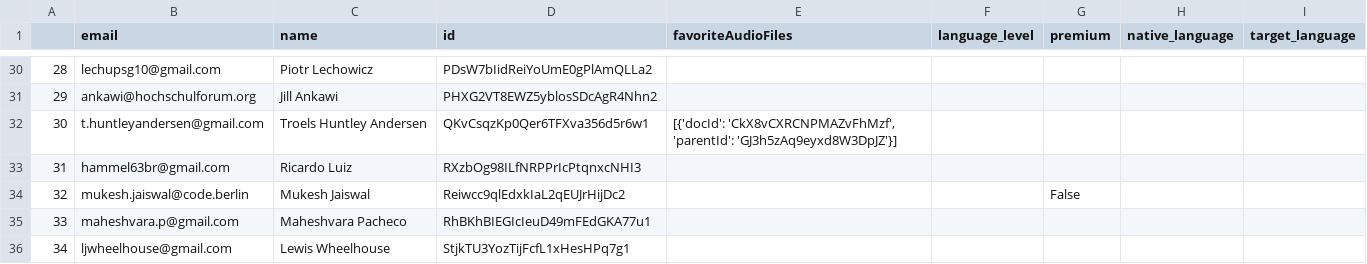
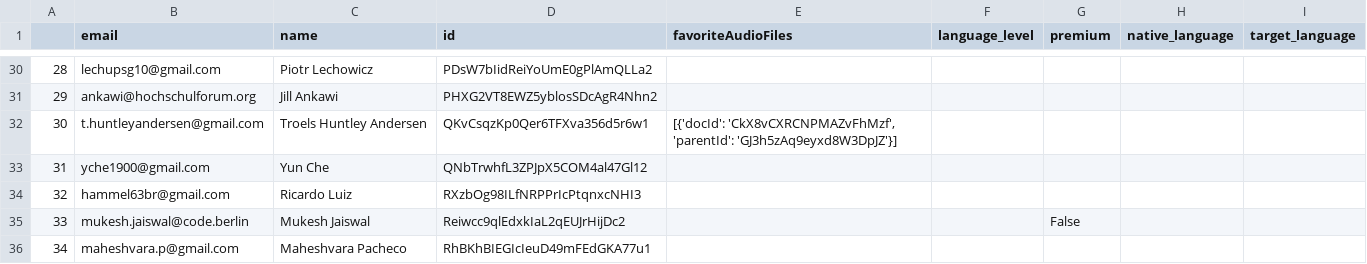
Before and after one commit to arjuna-dev/parakeet, a CSV file: data_analytics/users.csv, drawn as a sheet; only a part is shown, gaps mark what is left out; the shorter side is filled out with more unchanged rows; addresses are those after the commit; the diff covers the shown part only; the diff names each change by its address in the sheet, - before the commit and + after, or states it on an @@ line.

Commit message:
Analytics updates

```diff
--- a/data_analytics/users.csv
+++ b/data_analytics/users.csv
+row 33: 31 | yche1900@gmail.com | Yun Che | QNbTrwhfL3ZPJpX5COM4al47Gl12
@@ column A renumbered from row 34 down @@
```
Also changed, not shown: 1 added row and 3 edited cells elsewhere in this file, 14 other files.
